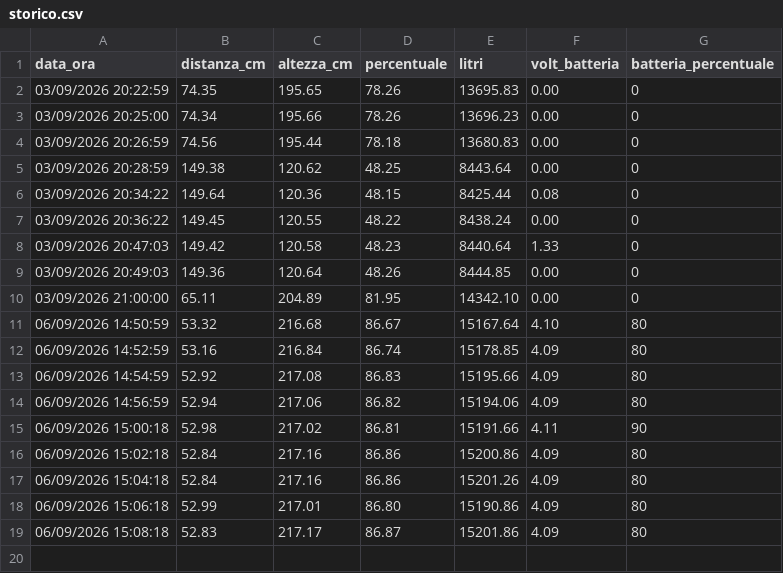
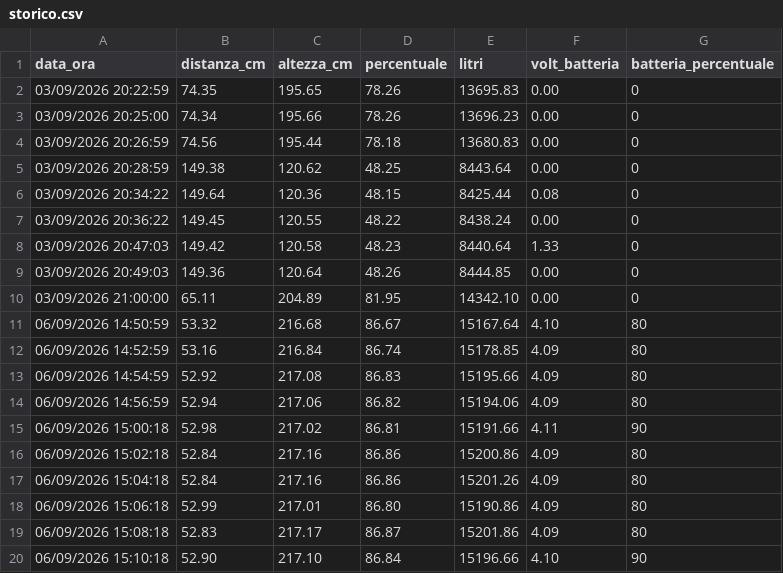
Before and after one commit to AndreCiav/cisterna-monitor, a CSV file: storico.csv, drawn as a sheet; the diff names each change by its address in the sheet, - before the commit and + after, or states it on an @@ line.

Commit message:
Nuova rilevazione storico

```diff
--- a/storico.csv
+++ b/storico.csv
+row 20: 06/09/2026 15:10:18 | 52.90 | 217.10 | 86.84 | 15196.66 | 4.10 | 90
```
